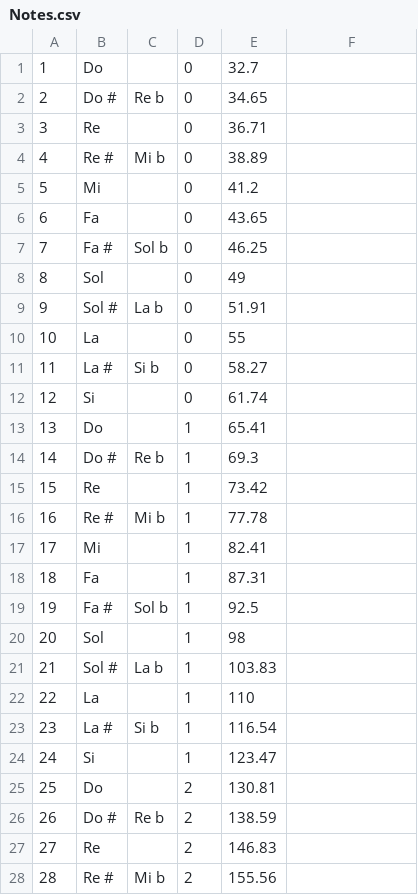
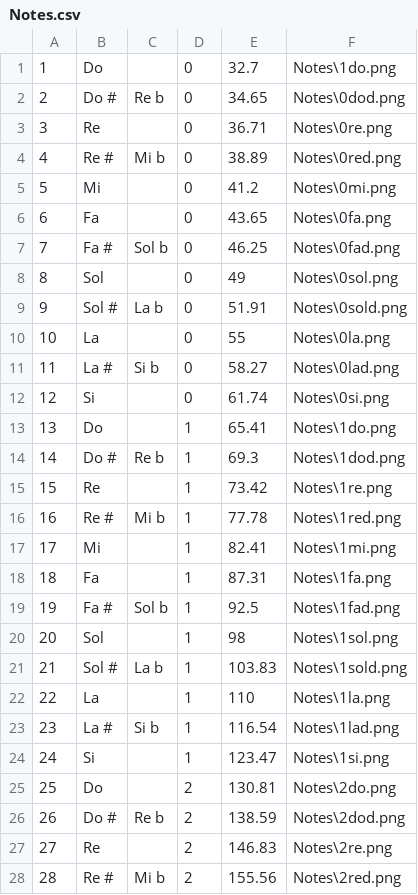
Before and after one commit to mperroteau/MusicTheory, a CSV file: ESGI_MusicTheory/ESGI_MusicTheory/Data/Notes.csv, drawn as a sheet; only a part is shown; the diff covers the shown part only.

```diff
--- a/ESGI_MusicTheory/ESGI_MusicTheory/Data/Notes.csv
+++ b/ESGI_MusicTheory/ESGI_MusicTheory/Data/Notes.csv
@@ -1,28 +1,28 @@
-1;Do; ;0;32.7
-2;Do #;Re b;0;34.65
-3;Re; ;0;36.71
-4;Re #;Mi b;0;38.89
-5;Mi; ;0;41.2
-6;Fa; ;0;43.65
-7;Fa #;Sol b;0;46.25
-8;Sol; ;0;49
-9;Sol # ;La b;0;51.91
-10;La; ;0;55
-11;La #;Si b;0;58.27
-12;Si; ;0;61.74
-13;Do; ;1;65.41
-14;Do #;Re b;1;69.3
-15;Re; ;1;73.42
-16;Re #;Mi b;1;77.78
-17;Mi; ;1;82.41
-18;Fa; ;1;87.31
-19;Fa #;Sol b;1;92.5
-20;Sol; ;1;98
-21;Sol # ;La b;1;103.83
-22;La; ;1;110
-23;La #;Si b;1;116.54
-24;Si; ;1;123.47
-25;Do; ;2;130.81
-26;Do #;Re b;2;138.59
-27;Re; ;2;146.83
-28;Re #;Mi b;2;155.56
+1;Do; ;0;32.7;Notes\1do.png
+2;Do #;Re b;0;34.65;Notes\0dod.png
+3;Re; ;0;36.71;Notes\0re.png
+4;Re #;Mi b;0;38.89;Notes\0red.png
+5;Mi; ;0;41.2;Notes\0mi.png
+6;Fa; ;0;43.65;Notes\0fa.png
+7;Fa #;Sol b;0;46.25;Notes\0fad.png
+8;Sol; ;0;49;Notes\0sol.png
+9;Sol # ;La b;0;51.91;Notes\0sold.png
+10;La; ;0;55;Notes\0la.png
+11;La #;Si b;0;58.27;Notes\0lad.png
+12;Si; ;0;61.74;Notes\0si.png
+13;Do; ;1;65.41;Notes\1do.png
+14;Do #;Re b;1;69.3;Notes\1dod.png
+15;Re; ;1;73.42;Notes\1re.png
+16;Re #;Mi b;1;77.78;Notes\1red.png
+17;Mi; ;1;82.41;Notes\1mi.png
+18;Fa; ;1;87.31;Notes\1fa.png
+19;Fa #;Sol b;1;92.5;Notes\1fad.png
+20;Sol; ;1;98;Notes\1sol.png
+21;Sol # ;La b;1;103.83;Notes\1sold.png
+22;La; ;1;110;Notes\1la.png
+23;La #;Si b;1;116.54;Notes\1lad.png
+24;Si; ;1;123.47;Notes\1si.png
+25;Do; ;2;130.81;Notes\2do.png
+26;Do #;Re b;2;138.59;Notes\2dod.png
+27;Re; ;2;146.83;Notes\2re.png
+28;Re #;Mi b;2;155.56;Notes\2red.png
```
Also changed, not shown: 12 removed rows and 33 edited cells elsewhere in this file, 2 other files.
